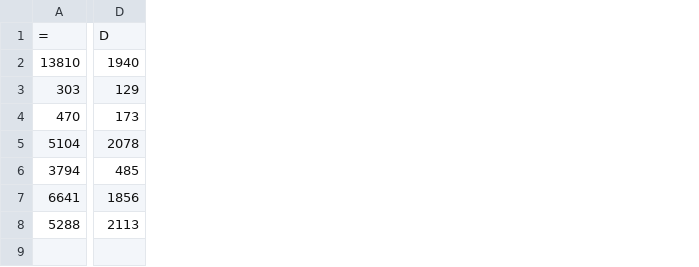
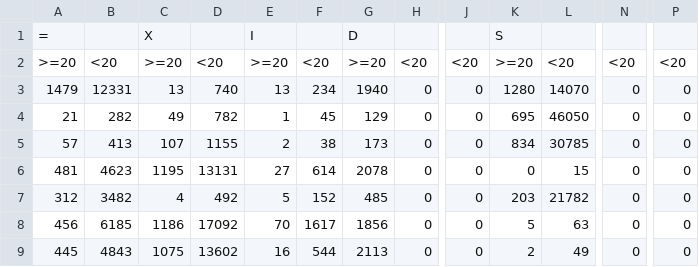
Before and after one commit to rivas-lab/nanopore, a CSV file: data/counts.csv, drawn as a sheet; only a part is shown, gaps mark what is left out; removed rows and columns are numbered as before the commit, all else as after; rows hold the shown columns only; the diff covers the shown part only; the diff names each change by its address in the sheet, - before the commit and + after, or states it on an @@ line.

Commit message:
update table with Q-values

```diff
--- a/data/counts.csv
+++ b/data/counts.csv
-column A, rows 1-8: = | 13810 | 303 | 470 | 5104 | 3794 | 6641 | 5288
+column A, row 1: =; rows 3-9: 1479 | 21 | 57 | 481 | 312 | 456 | 445
+column B, rows 3-9: 12331 | 282 | 413 | 4623 | 3482 | 6185 | 4843
+column C, row 1: X; rows 3-9: 13 | 49 | 107 | 1195 | 4 | 1186 | 1075
+column D, rows 3-9: 740 | 782 | 1155 | 13131 | 492 | 17092 | 13602
+column E, row 1: I; rows 3-9: 13 | 1 | 2 | 27 | 5 | 70 | 16
+column F, rows 3-9: 234 | 45 | 38 | 614 | 152 | 1617 | 544
+column H, rows 3-9: all 0
+column J, rows 3-9: all 0
+column K, row 1: S; rows 3-9: 1280 | 695 | 834 | 0 | 203 | 5 | 2
+column L, rows 3-9: 14070 | 46050 | 30785 | 15 | 21782 | 63 | 49
+column N, rows 3-9: all 0
+column P, rows 3-9: all 0
+row 2: >=20 | <20 | >=20 | <20 | >=20 | <20 | >=20 | <20 | <20 | >=20 | <20 | <20 | <20
```
Also changed, not shown: 3 removed columns elsewhere in this file, 9 other files.
